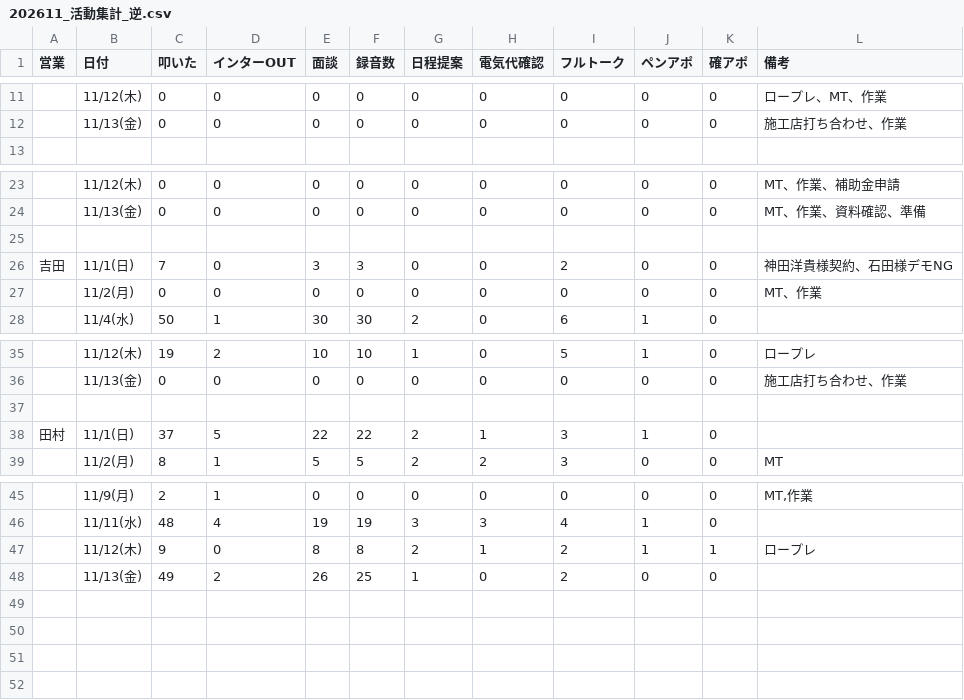
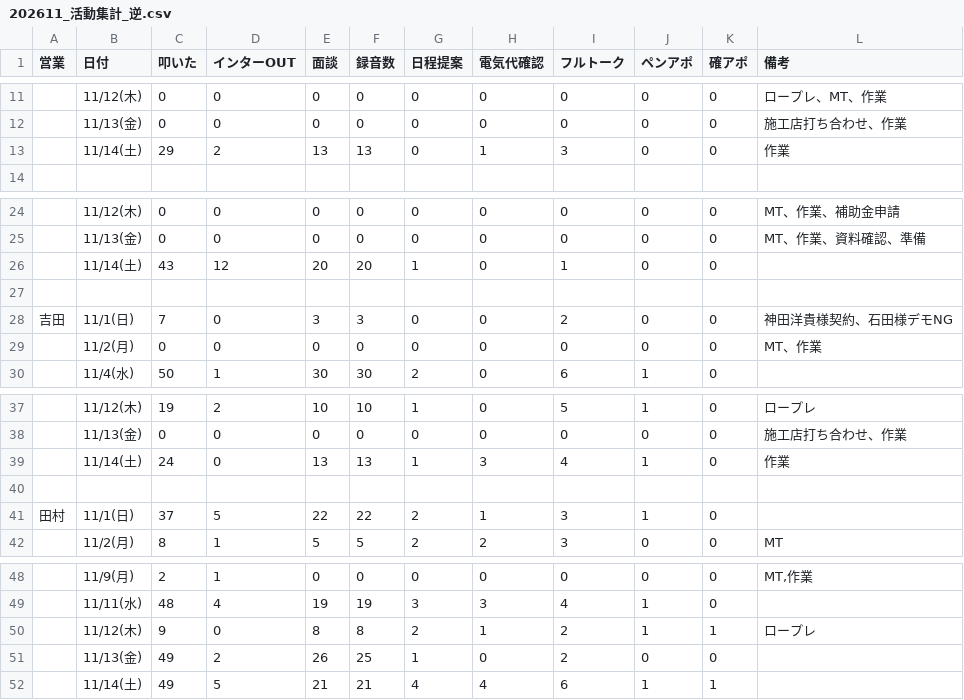
Before and after one commit to shuhei-mori/eiko-report, a CSV file: 202611_活動集計_逆.csv, drawn as a sheet; only a part is shown, gaps mark what is left out.

```diff
--- a/202611_活動集計_逆.csv
+++ b/202611_活動集計_逆.csv
@@ -12,2 +12,3 @@
 ,11/13(金),0,0,0,0,0,0,0,0,0,施工店打ち合わせ、作業
+,11/14(土),29,2,13,13,0,1,3,0,0,作業
 
@@ -24,2 +25,3 @@
 ,11/13(金),0,0,0,0,0,0,0,0,0,MT、作業、資料確認、準備
+,11/14(土),43,12,20,20,1,0,1,0,0,
 
@@ -36,2 +38,3 @@
 ,11/13(金),0,0,0,0,0,0,0,0,0,施工店打ち合わせ、作業
+,11/14(土),24,0,13,13,1,3,4,1,0,作業
 
@@ -48 +51,2 @@
 ,11/13(金),49,2,26,25,1,0,2,0,0,
+,11/14(土),49,5,21,21,4,4,6,1,1,
```
Also changed, not shown: 202611_活動集計.csv, katsudou.csv, 14 other files.
